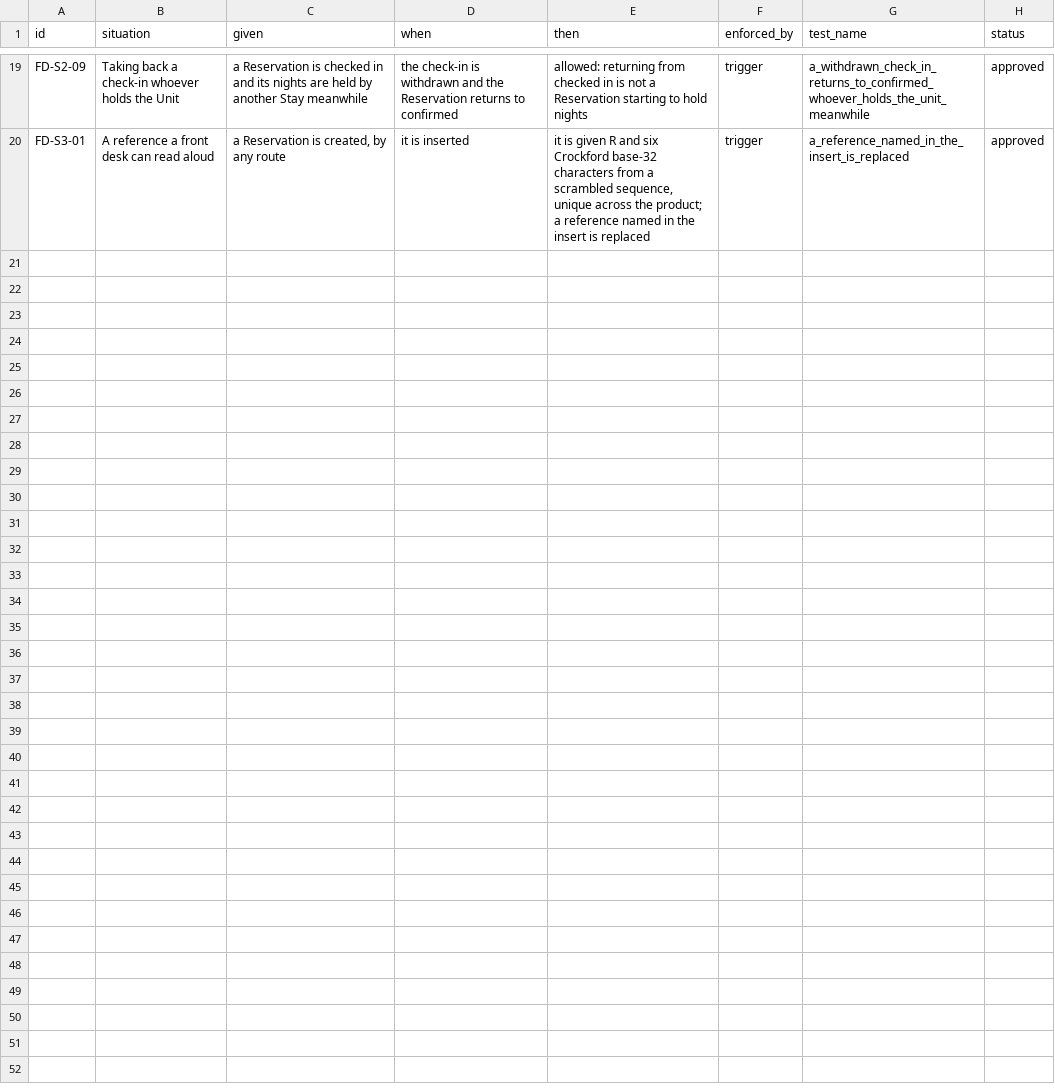
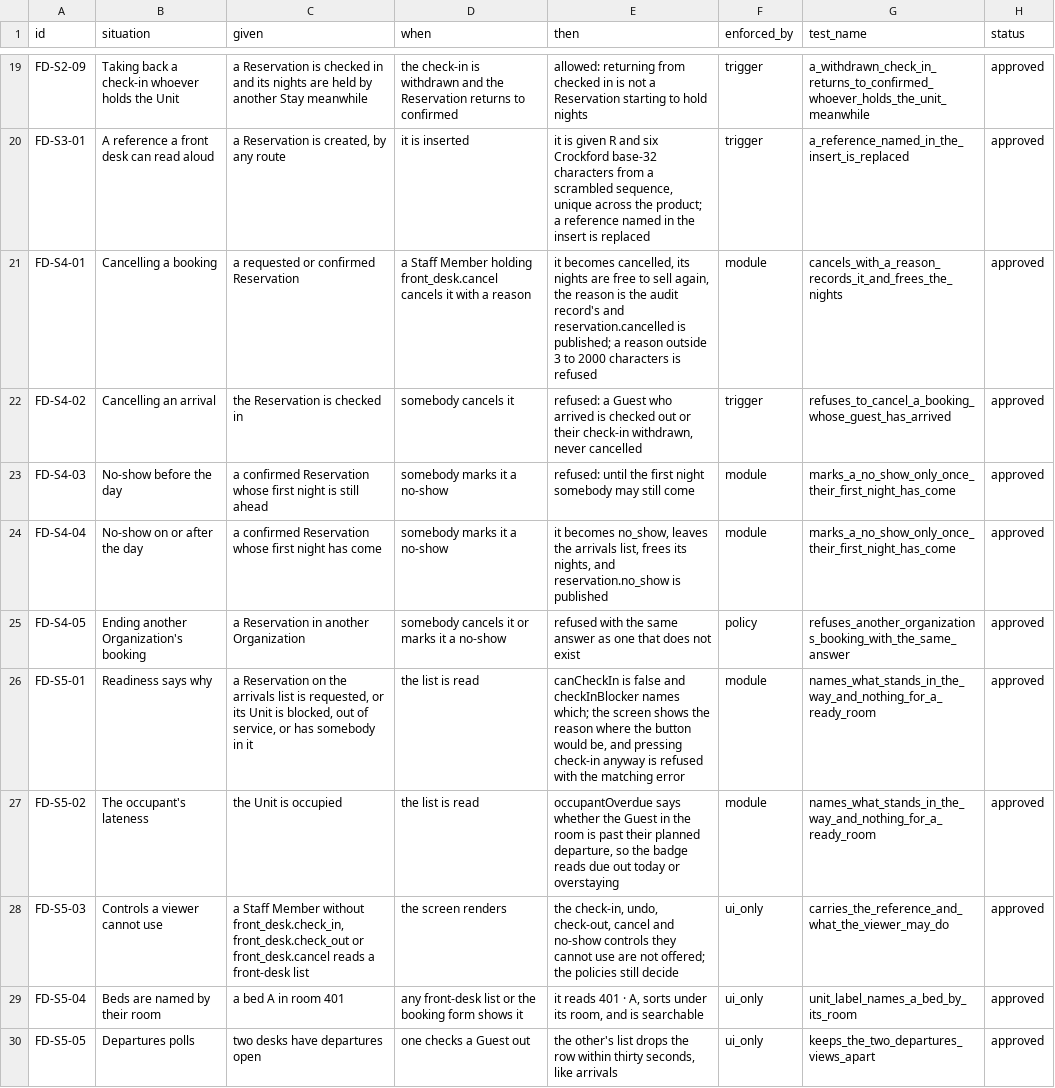
Before and after one commit to prizic/ranza, a CSV file: docs/features/front-desk/edge-cases.csv, drawn as a sheet; only a part is shown, gaps mark what is left out; the diff names each change by its address in the sheet, - before the commit and + after, or states it on an @@ line.

Commit message:
feat(front-office): arrivals say what stands in the way; bookings can be cancelled
Readiness now tells the truth. The arrivals list carries checkInBlocker -
a request not yet confirmed, a blocked or out-of-service Unit, somebody
still in the room (due out today or overstaying) - and shows the reason
where the button would be, instead of a Ready badge on an occupied room and
a button that was certain to be refused. An integration test presses
check-in on every kind of row and asserts the list and the command agree.

cancelReservation (with a reason) and markNoShow (from the first night)
end a booking that will never become a Stay, free its nights, and are
audited and published. They sit in the row menu, confirmed in a dialog,
for viewers holding front_desk.cancel. The Reservations list keeps every
booking whatever became of it until its last night passes.

Every front-desk list carries the stored reference and names a bed by its
room ('401 · A'); controls the viewer's role cannot use are not offered.
Balances are read as text; the dead eta column is gone.

```diff
--- a/docs/features/front-desk/edge-cases.csv
+++ b/docs/features/front-desk/edge-cases.csv
+row 21: FD-S4-01 | Cancelling a booking | a requested or confirmed Reservation | a Staff Member holding front_desk.cancel cancels it with a reason | it becomes cancelled, its nights are free to sell again, the reason is the audit record's and reservation.cancelled is published; a reason outside 3 to 2000 characters is refused | module | cancels_with_a_reason_records_it_and_frees_the_nights | approved
+row 22: FD-S4-02 | Cancelling an arrival | the Reservation is checked in | somebody cancels it | refused: a Guest who arrived is checked out or their check-in withdrawn, never cancelled | trigger | refuses_to_cancel_a_booking_whose_guest_has_arrived | approved
+row 23: FD-S4-03 | No-show before the day | a confirmed Reservation whose first night is still ahead | somebody marks it a no-show | refused: until the first night somebody may still come | module | marks_a_no_show_only_once_their_first_night_has_come | approved
+row 24: FD-S4-04 | No-show on or after the day | a confirmed Reservation whose first night has come | somebody marks it a no-show | it becomes no_show, leaves the arrivals list, frees its nights, and reservation.no_show is published | module | marks_a_no_show_only_once_their_first_night_has_come | approved
+row 25: FD-S4-05 | Ending another Organization's booking | a Reservation in another Organization | somebody cancels it or marks it a no-show | refused with the same answer as one that does not exist | policy | refuses_another_organizations_booking_with_the_same_answer | approved
+row 26: FD-S5-01 | Readiness says why | a Reservation on the arrivals list is requested, or its Unit is blocked, out of service, or has somebody in it | the list is read | canCheckIn is false and checkInBlocker names which; the screen shows the reason where the button would be, and pressing check-in anyway is refused with the matching error | module | names_what_stands_in_the_way_and_nothing_for_a_ready_room | approved
+row 27: FD-S5-02 | The occupant's lateness | the Unit is occupied | the list is read | occupantOverdue says whether the Guest in the room is past their planned departure, so the badge reads due out today or overstaying | module | names_what_stands_in_the_way_and_nothing_for_a_ready_room | approved
+row 28: FD-S5-03 | Controls a viewer cannot use | a Staff Member without front_desk.check_in, front_desk.check_out or front_desk.cancel reads a front-desk list | the screen renders | the check-in, undo, check-out, cancel and no-show controls they cannot use are not offered; the policies still decide | ui_only | carries_the_reference_and_what_the_viewer_may_do | approved
+row 29: FD-S5-04 | Beds are named by their room | a bed A in room 401 | any front-desk list or the booking form shows it | it reads 401 · A, sorts under its room, and is searchable | ui_only | unit_label_names_a_bed_by_its_room | approved
+row 30: FD-S5-05 | Departures polls | two desks have departures open | one checks a Guest out | the other's list drops the row within thirty seconds, like arrivals | ui_only | keeps_the_two_departures_views_apart | approved
```
Also changed, not shown: docs/features/check-out/edge-cases.csv, 13 other files.
